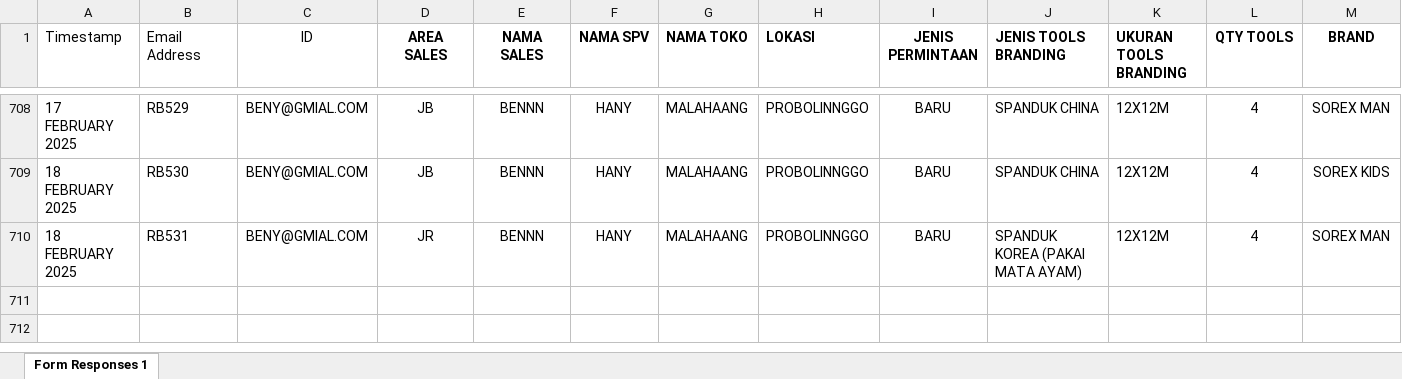
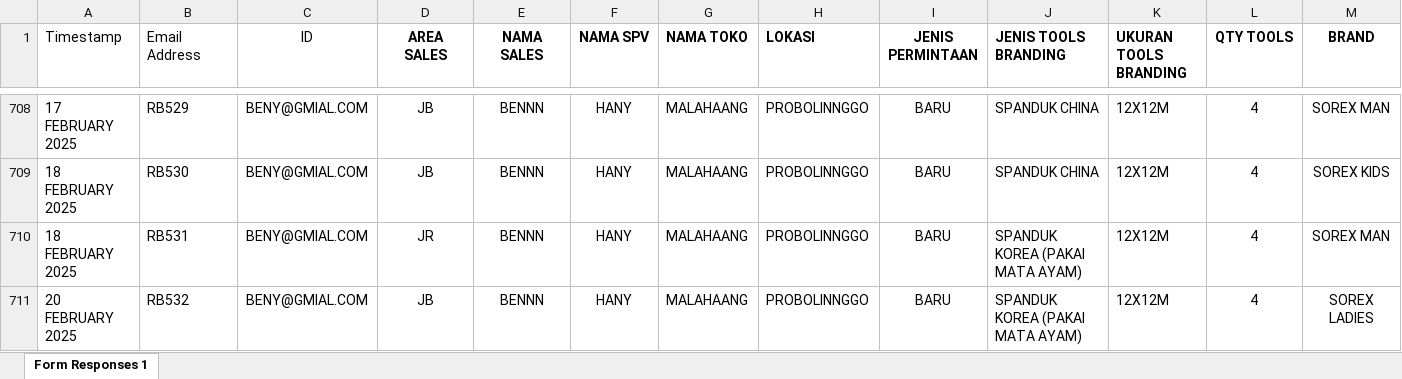
Before and after one commit to Benny29281/Sorex_branding, an Excel workbook: gform_JB_JR.xlsx, sheet Form Responses 1, drawn as a sheet; only a part is shown, gaps mark what is left out; values as stored, in another font and other column widths than the file's, no borders; rows hold the shown columns only; the diff names each change by its address in the sheet, - before the commit and + after, or states it on an @@ line.

```diff
--- a/gform_JB_JR.xlsx (sheet Form Responses 1)
+++ b/gform_JB_JR.xlsx (sheet Form Responses 1)
+row 711: 20 FEBRUARY 2025 | RB532 | BENY@GMIAL.COM | JB | BENNN | HANY | MALAHAANG | PROBOLINNGGO | BARU | SPANDUK KOREA (PAKAI MATA AYAM) | 12X12M | 4 | SOREX LADIES
```
Also changed, not shown: hasil_pencarian.xlsx, 11 other files.
